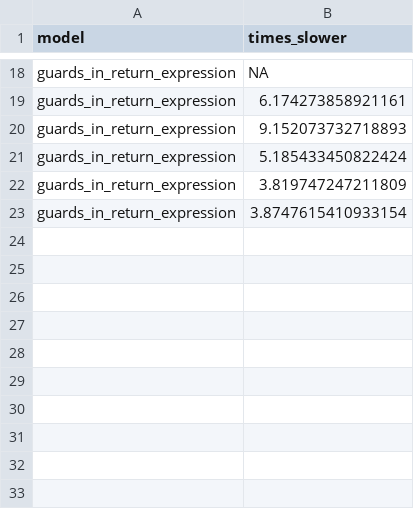
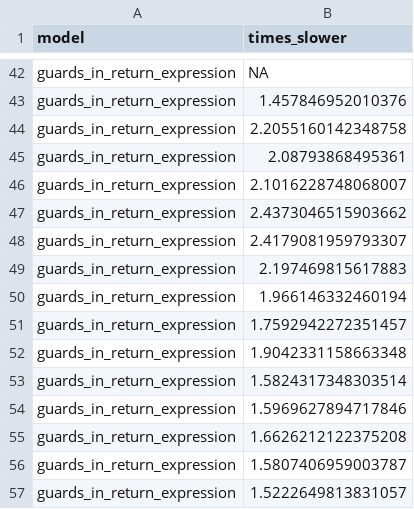
Before and after one commit to niklasdewally/2025-comprehension-unrolling-modref, a CSV file: sr-timings/times_slower.csv, drawn as a sheet; only a part is shown, gaps mark what is left out; addresses are those after the commit; the diff covers the shown part only; the diff names each change by its address in the sheet, - before the commit and + after, or states it on an @@ line.

```diff
--- a/sr-timings/times_slower.csv
+++ b/sr-timings/times_slower.csv
-B43 (times_slower): 6.174273858921161
+B43 (times_slower): 1.457846952010376
-B44 (times_slower): 9.152073732718893
+B44 (times_slower): 2.2055160142348758
-B45 (times_slower): 5.185433450822424
+B45 (times_slower): 2.08793868495361
-B46 (times_slower): 3.819747247211809
+B46 (times_slower): 2.1016228748068007
-B47 (times_slower): 3.8747615410933154
+B47 (times_slower): 2.4373046515903662
+row 48: guards_in_return_expression | 2.4179081959793307
+row 49: guards_in_return_expression | 2.197469815617883
+row 50: guards_in_return_expression | 1.966146332460194
+row 51: guards_in_return_expression | 1.7592942272351457
+row 52: guards_in_return_expression | 1.9042331158663348
+row 53: guards_in_return_expression | 1.5824317348303514
+row 54: guards_in_return_expression | 1.5969627894717846
+row 55: guards_in_return_expression | 1.6626212122375208
+row 56: guards_in_return_expression | 1.5807406959003787
+row 57: guards_in_return_expression | 1.5222649813831057
```
Also changed, not shown: 24 added rows and 14 edited cells elsewhere in this file, sr-timings/avg_times.csv, 4 other files.
